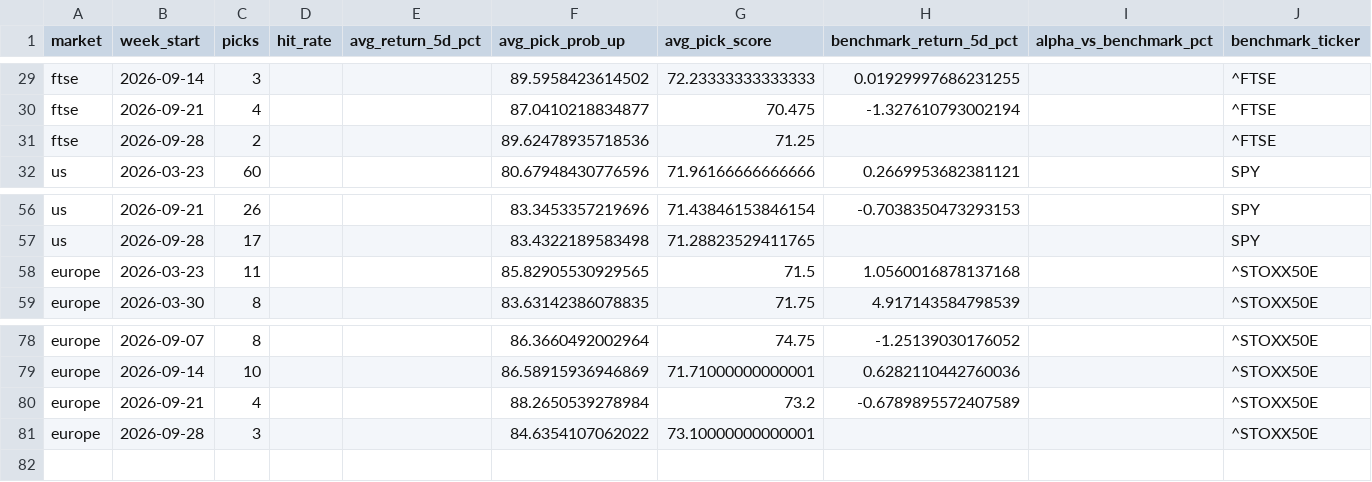
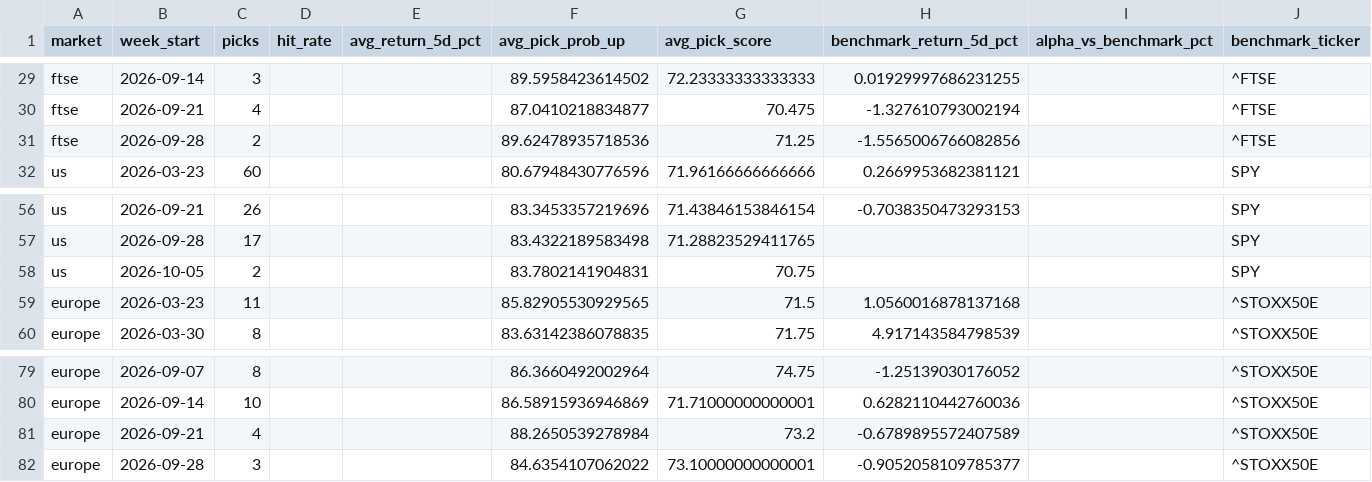
Before and after one commit to Toby0603/AlphaRank, a CSV file: benchmark_summary.csv, drawn as a sheet; only a part is shown, gaps mark what is left out.

```diff
--- a/benchmark_summary.csv
+++ b/benchmark_summary.csv
@@ -30,3 +30,3 @@ ftse,2026-09-14,3,,,89.5958423614502,72.23333333333333,0.01929997686231255,,^FTS
 ftse,2026-09-21,4,,,87.0410218834877,70.475,-1.327610793002194,,^FTSE
-ftse,2026-09-28,2,,,89.62478935718536,71.25,,,^FTSE
+ftse,2026-09-28,2,,,89.62478935718536,71.25,-1.5565006766082856,,^FTSE
 us,2026-03-23,60,,,80.67948430776596,71.96166666666666,0.2669953682381121,,SPY
@@ -57,2 +57,3 @@ us,2026-09-21,26,,,83.3453357219696,71.43846153846154,-0.7038350473293153,,SPY
 us,2026-09-28,17,,,83.4322189583498,71.28823529411765,,,SPY
+us,2026-10-05,2,,,83.7802141904831,70.75,,,SPY
 europe,2026-03-23,11,,,85.82905530929565,71.5,1.0560016878137168,,^STOXX50E
@@ -80,2 +81,2 @@ europe,2026-09-14,10,,,86.58915936946869,71.71000000000001,0.6282110442760036,,^
 europe,2026-09-21,4,,,88.2650539278984,73.2,-0.6789895572407589,,^STOXX50E
-europe,2026-09-28,3,,,84.6354107062022,73.10000000000001,,,^STOXX50E
+europe,2026-09-28,3,,,84.6354107062022,73.10000000000001,-0.9052058109785377,,^STOXX50E
```
Also changed, not shown: performance_history.csv, results_core.csv, 3 other files.
